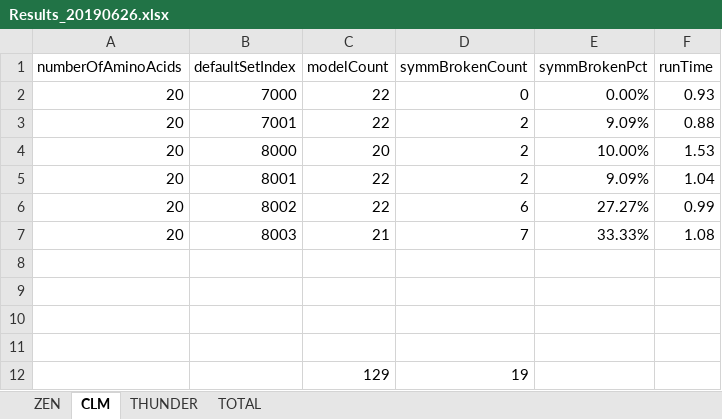
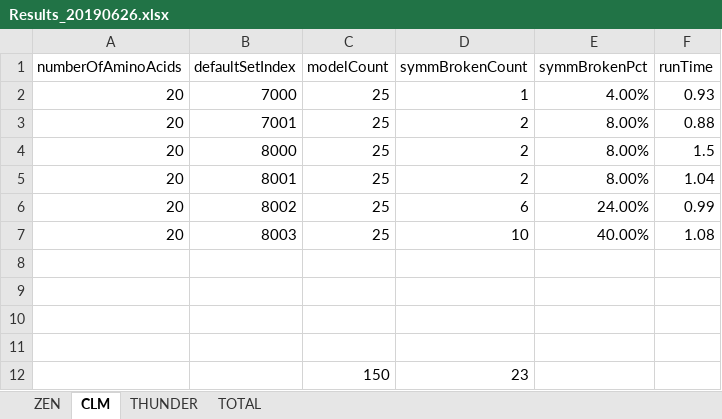
Before and after one commit to kkkmail/ClmFSharp, an Excel workbook: Math/Results_20190626.xlsx, sheet CLM, drawn as a sheet; values as stored, in another font and other column widths than the file's, no borders; removed rows and columns are numbered as before the commit, all else as after; the diff names each change by its address in the sheet, - before the commit and + after, or states it on an @@ line.

```diff
--- a/Math/Results_20190626.xlsx (sheet CLM)
+++ b/Math/Results_20190626.xlsx (sheet CLM)
-C2:C3 (modelCount): 22
+C2:C3 (modelCount): 25
-D2 (symmBrokenCount): 0
+D2 (symmBrokenCount): 1
-E2 (symmBrokenPct): 0.00%
+E2 (symmBrokenPct): 4.00%
-E3 (symmBrokenPct): 9.09%
+E3 (symmBrokenPct): 8.00%
-C4 (modelCount): 20
+C4 (modelCount): 25
-E4 (symmBrokenPct): 10.00%
+E4 (symmBrokenPct): 8.00%
-F4 (runTime): 1.53
+F4 (runTime): 1.5
-C5:C6 (modelCount): 22
+C5:C6 (modelCount): 25
-E5 (symmBrokenPct): 9.09%
+E5 (symmBrokenPct): 8.00%
-E6 (symmBrokenPct): 27.27%
+E6 (symmBrokenPct): 24.00%
-C7 (modelCount): 21
+C7 (modelCount): 25
-D7 (symmBrokenCount): 7
+D7 (symmBrokenCount): 10
-E7 (symmBrokenPct): 33.33%
+E7 (symmBrokenPct): 40.00%
-row 12:  |  | 129 | 19
+row 12:  |  | 150 | 23
```
Also changed, not shown: sheet TOTAL, sheet ZEN, sheet THUNDER.
